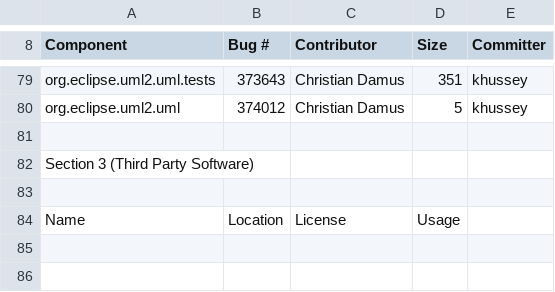
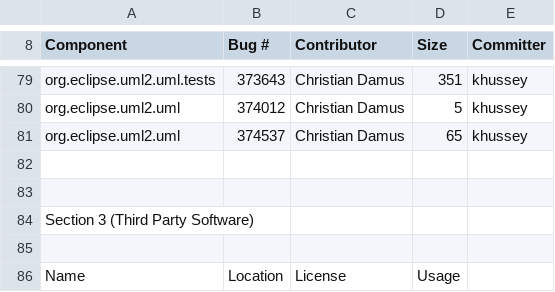
Before and after one commit to eclipse-ocl/ocl-website, a CSV file: uml2/eclipse-project-ip-log.csv, drawn as a sheet; only a part is shown, gaps mark what is left out.

Commit message:
*** empty log message ***

```diff
--- a/uml2/eclipse-project-ip-log.csv
+++ b/uml2/eclipse-project-ip-log.csv
@@ -80,2 +80,4 @@ org.eclipse.uml2.uml.tests,373643,Christian Damus,351,khussey
 org.eclipse.uml2.uml,374012,Christian Damus,5,khussey
+org.eclipse.uml2.uml,374537,Christian Damus,65,khussey
+
 
```
